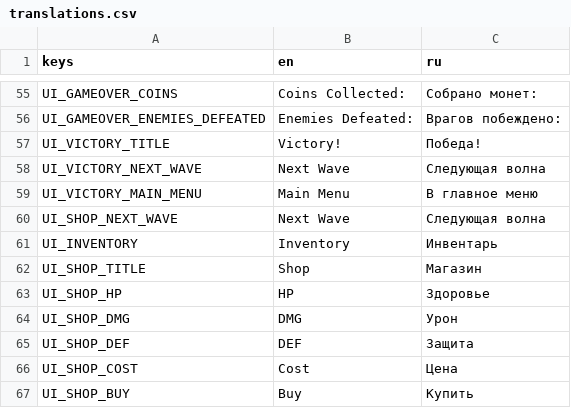
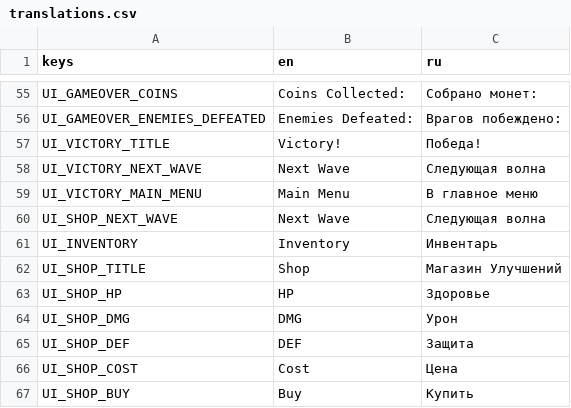
Before and after one commit to geniussjack/AlJourney, a CSV file: Data/Languages/translations.csv, drawn as a sheet; only a part is shown, gaps mark what is left out.

Commit message:
update: изменение перевода магазина на 'Магазин Улучшений'

```diff
--- a/Data/Languages/translations.csv
+++ b/Data/Languages/translations.csv
@@ -61,3 +61,3 @@ UI_SHOP_NEXT_WAVE,Next Wave,Следующая волна
 UI_INVENTORY,Inventory,Инвентарь
-UI_SHOP_TITLE,Shop,Магазин
+UI_SHOP_TITLE,Shop,Магазин Улучшений
 UI_SHOP_HP,HP,Здоровье
```
